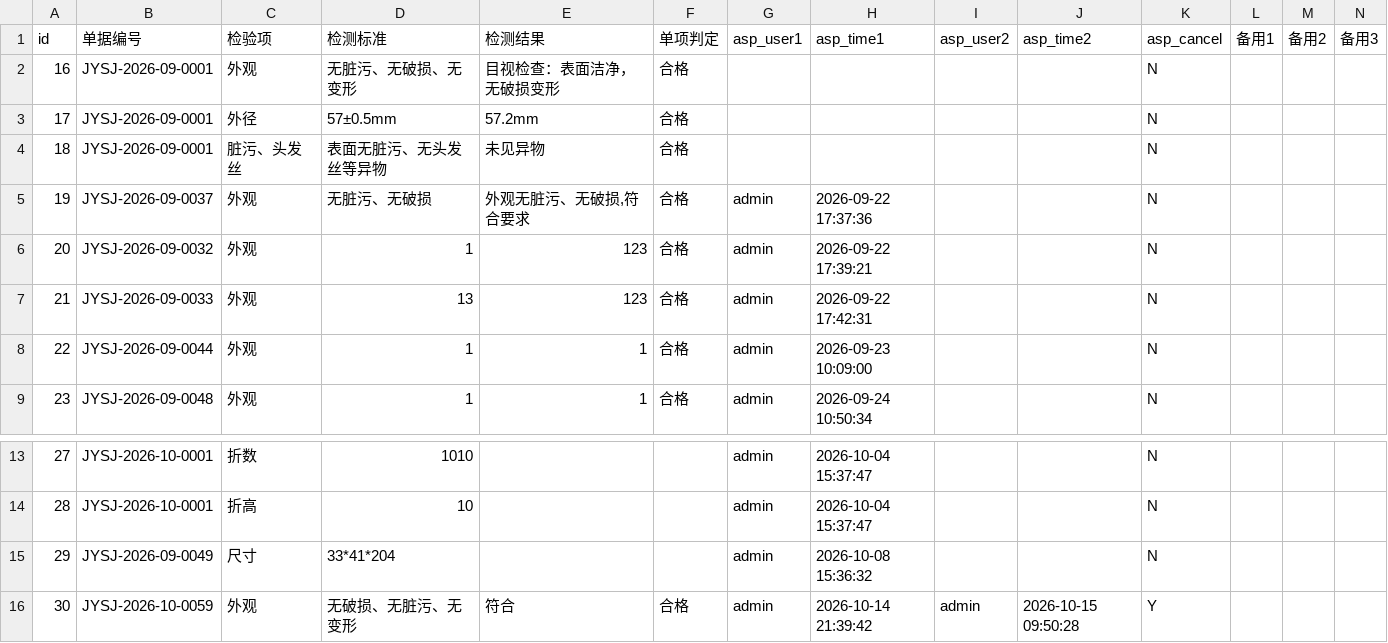
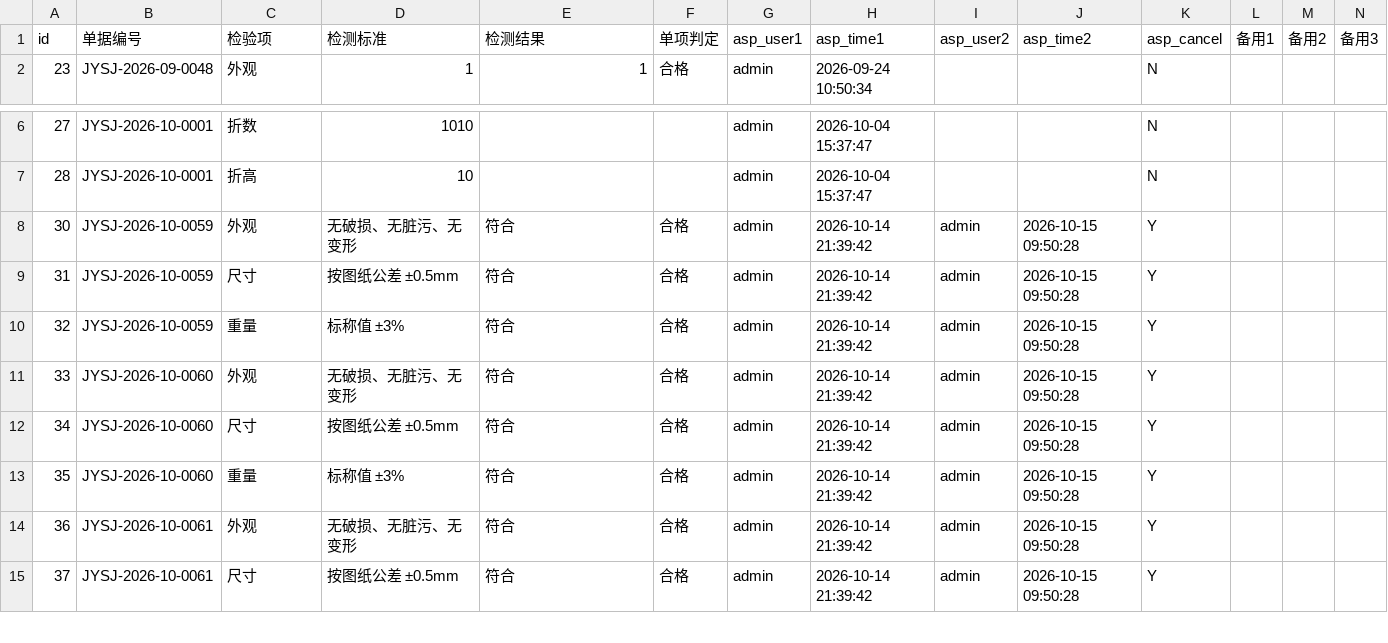
Before and after one commit to MyPanda-Hash/YINJIA, a CSV file: tools/archive/_dump-out/kingdee-data-1014/qc_insp_rec_detail.csv, drawn as a sheet; only a part is shown, gaps mark what is left out; the shorter side is filled out with more unchanged rows; rows hold the shown columns only; the diff names each change by its address in the sheet, - before the commit and + after, or states it on an @@ line.

Commit message:
data: filter inspection records and catalog to real-flow materials only

```diff
--- a/tools/archive/_dump-out/kingdee-data-1014/qc_insp_rec_detail.csv
+++ b/tools/archive/_dump-out/kingdee-data-1014/qc_insp_rec_detail.csv
-row 2: 16 | JYSJ-2026-09-0001 | 外观 | 无脏污、无破损、无变形 | 目视检查：表面洁净，无破损变形 | 合格 |  |  |  |  | N
-row 3: 17 | JYSJ-2026-09-0001 | 外径 | 57±0.5mm | 57.2mm | 合格 |  |  |  |  | N
-row 4: 18 | JYSJ-2026-09-0001 | 脏污、头发丝 | 表面无脏污、无头发丝等异物 | 未见异物 | 合格 |  |  |  |  | N
-row 5: 19 | JYSJ-2026-09-0037 | 外观 | 无脏污、无破损 | 外观无脏污、无破损,符合要求 | 合格 | admin | 2026-09-22 17:37:36 |  |  | N
-row 6: 20 | JYSJ-2026-09-0032 | 外观 | 1 | 123 | 合格 | admin | 2026-09-22 17:39:21 |  |  | N
-row 7: 21 | JYSJ-2026-09-0033 | 外观 | 13 | 123 | 合格 | admin | 2026-09-22 17:42:31 |  |  | N
-row 8: 22 | JYSJ-2026-09-0044 | 外观 | 1 | 1 | 合格 | admin | 2026-09-23 10:09:00 |  |  | N
-row 15: 29 | JYSJ-2026-09-0049 | 尺寸 | 33*41*204 |  |  | admin | 2026-10-08 15:36:32 |  |  | N
```
Also changed, not shown: 3 other files.
